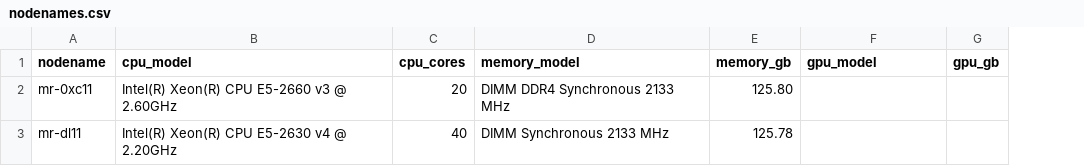
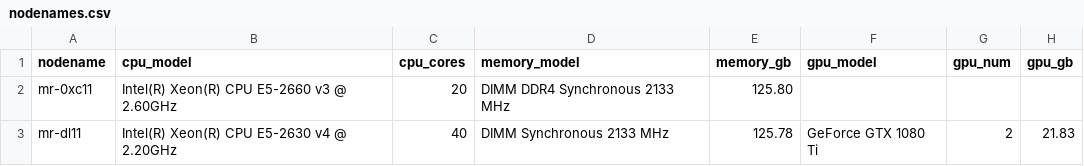
Before and after one commit to h2oai/db-benchmark, a CSV file: nodenames.csv, drawn as a sheet; addresses are those after the commit; the diff names each change by its address in the sheet, - before the commit and + after, or states it on an @@ line.

```diff
--- a/nodenames.csv
+++ b/nodenames.csv
+column G (gpu_num), row 3: 2
-F3 (gpu_model): (empty)
+F3 (gpu_model): GeForce GTX 1080 Ti
-H3 (gpu_gb): (empty)
+H3 (gpu_gb): 21.83
```
Also changed, not shown: 1 other file.
